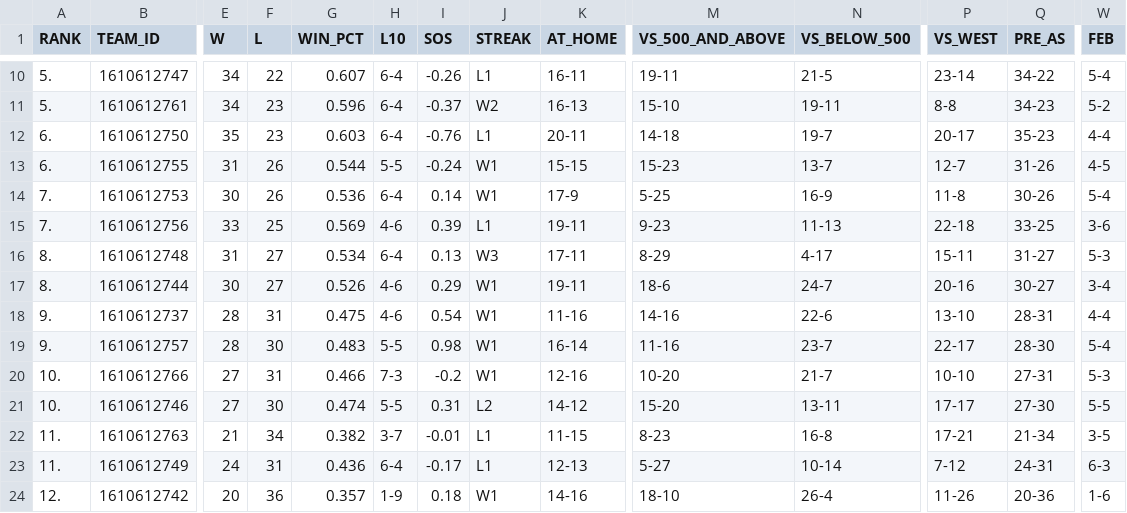
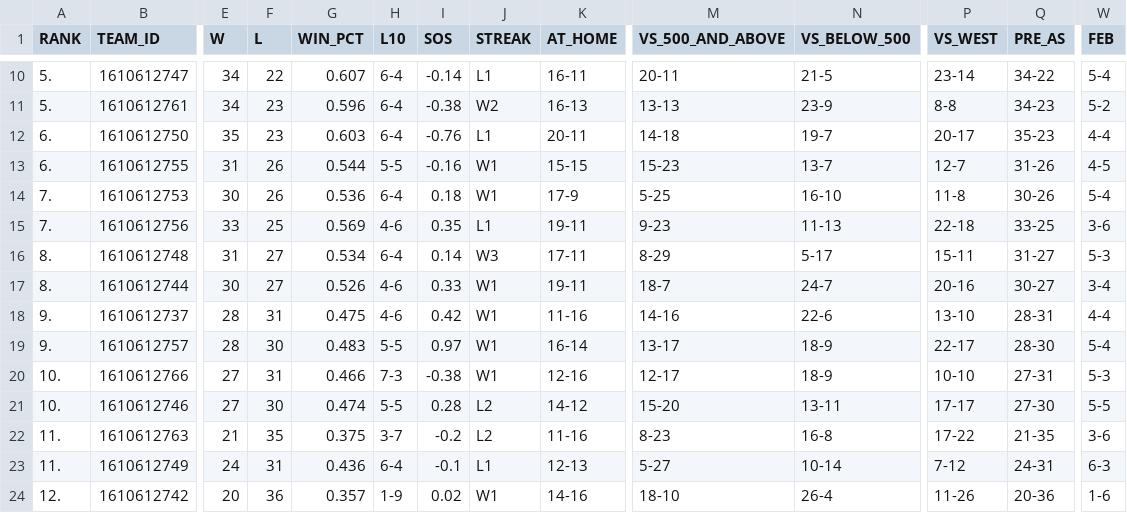
Before and after one commit to filippospol/Hack-n-Roll-Projects, a CSV file: hnr-app-standings.csv, drawn as a sheet; only a part is shown, gaps mark what is left out; the diff covers the shown part only; the diff names each change by its address in the sheet, - before the commit and + after, or states it on an @@ line.

```diff
--- a/hnr-app-standings.csv
+++ b/hnr-app-standings.csv
-I10 (SOS): -0.26
+I10 (SOS): -0.14
-M10 (VS_500_AND_ABOVE): 19-11
+M10 (VS_500_AND_ABOVE): 20-11
-I11 (SOS): -0.37
+I11 (SOS): -0.38
-M11 (VS_500_AND_ABOVE): 15-10
+M11 (VS_500_AND_ABOVE): 13-13
-N11 (VS_BELOW_500): 19-11
+N11 (VS_BELOW_500): 23-9
-I13 (SOS): -0.24
+I13 (SOS): -0.16
-I14 (SOS): 0.14
+I14 (SOS): 0.18
-N14 (VS_BELOW_500): 16-9
+N14 (VS_BELOW_500): 16-10
-I15 (SOS): 0.39
+I15 (SOS): 0.35
-I16 (SOS): 0.13
+I16 (SOS): 0.14
-N16 (VS_BELOW_500): 4-17
+N16 (VS_BELOW_500): 5-17
-I17 (SOS): 0.29
+I17 (SOS): 0.33
-M17 (VS_500_AND_ABOVE): 18-6
+M17 (VS_500_AND_ABOVE): 18-7
-I18 (SOS): 0.54
+I18 (SOS): 0.42
-I19 (SOS): 0.98
+I19 (SOS): 0.97
-M19 (VS_500_AND_ABOVE): 11-16
+M19 (VS_500_AND_ABOVE): 13-17
-N19 (VS_BELOW_500): 23-7
+N19 (VS_BELOW_500): 18-9
-I20 (SOS): -0.2
+I20 (SOS): -0.38
-M20 (VS_500_AND_ABOVE): 10-20
+M20 (VS_500_AND_ABOVE): 12-17
-N20 (VS_BELOW_500): 21-7
+N20 (VS_BELOW_500): 18-9
-I21 (SOS): 0.31
+I21 (SOS): 0.28
-F22 (L): 34
+F22 (L): 35
-G22 (WIN_PCT): 0.382
+G22 (WIN_PCT): 0.375
-I22 (SOS): -0.01
+I22 (SOS): -0.2
-J22 (STREAK): L1
+J22 (STREAK): L2
-K22 (AT_HOME): 11-15
+K22 (AT_HOME): 11-16
-P22 (VS_WEST): 17-21
+P22 (VS_WEST): 17-22
-Q22 (PRE_AS): 21-34
+Q22 (PRE_AS): 21-35
-W22 (FEB): 3-5
+W22 (FEB): 3-6
-I23 (SOS): -0.17
+I23 (SOS): -0.1
-I24 (SOS): 0.18
+I24 (SOS): 0.02
```
Also changed, not shown: 2 added rows, 2 removed rows and 53 edited cells elsewhere in this file, hnr-app-players.csv, hnr-app-schedule.csv, 1 other file.
